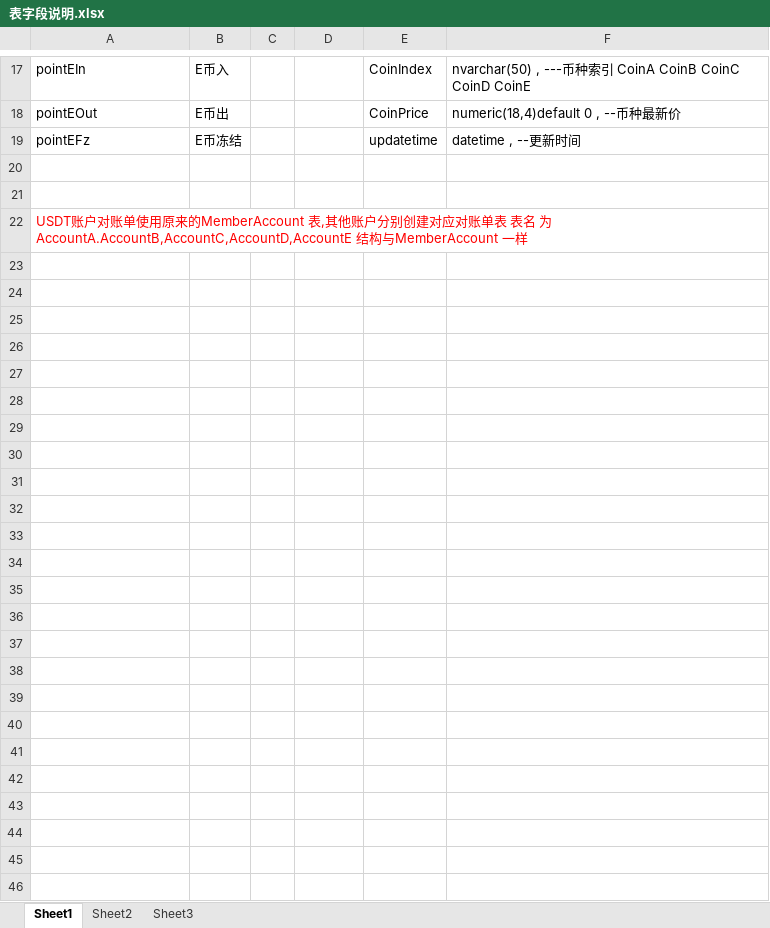
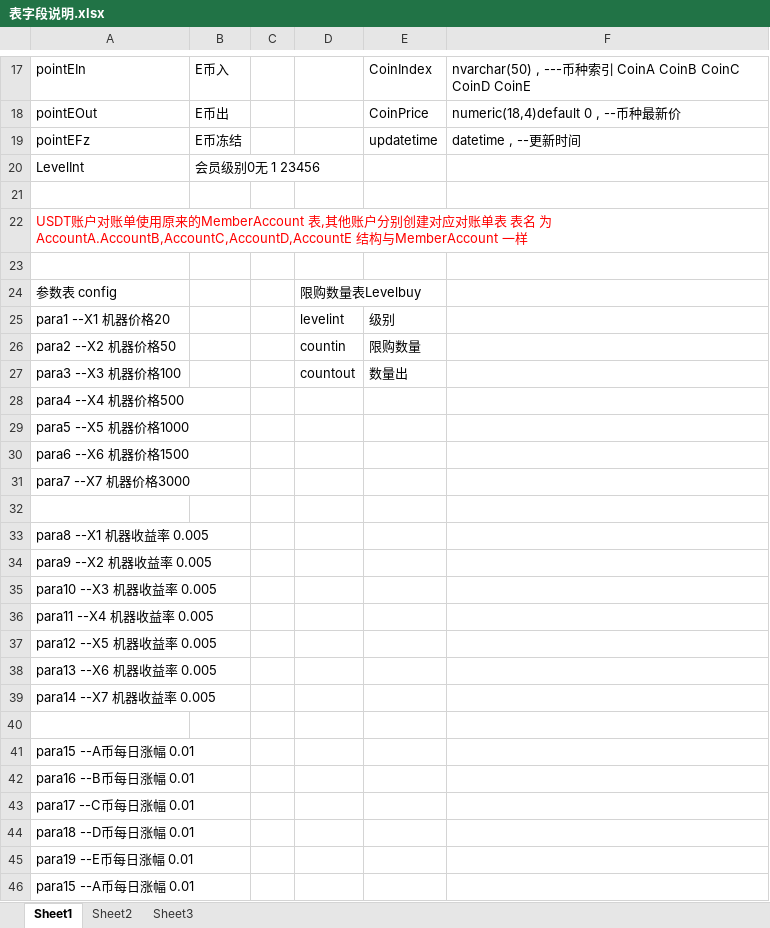
Before and after one commit to 892182825/SP, an Excel workbook: Web/文档/表字段说明.xlsx, sheet Sheet1, drawn as a sheet; only a part is shown, gaps mark what is left out; values as stored, in another font and other column widths than the file's, no borders; the diff names each change by its address in the sheet, - before the commit and + after, or states it on an @@ line.

```diff
--- a/Web/文档/表字段说明.xlsx (sheet Sheet1)
+++ b/Web/文档/表字段说明.xlsx (sheet Sheet1)
-row 20: (empty)
+row 20: LevelInt | 会员级别0无 1 23456
+row 23: (empty)
+row 24: 参数表 config |  |  | 限购数量表Levelbuy
+row 25: para1 --X1 机器价格20 |  |  | levelint | 级别
+row 26: para2 --X2 机器价格50 |  |  | countin | 限购数量
+row 27: para3 --X3 机器价格100 |  |  | countout | 数量出
+row 28: para4 --X4 机器价格500
+row 29: para5 --X5 机器价格1000
+row 30: para6 --X6 机器价格1500
+row 31: para7 --X7 机器价格3000
+row 32: (empty)
+row 33: para8 --X1 机器收益率 0.005
+row 34: para9 --X2 机器收益率 0.005
+row 35: para10 --X3 机器收益率 0.005
+row 36: para11 --X4 机器收益率 0.005
+row 37: para12 --X5 机器收益率 0.005
+row 38: para13 --X6 机器收益率 0.005
+row 39: para14 --X7 机器收益率 0.005
+row 40: (empty)
+row 41: para15 --A币每日涨幅 0.01
+row 42: para16 --B币每日涨幅 0.01
+row 43: para17 --C币每日涨幅 0.01
+row 44: para18 --D币每日涨幅 0.01
+row 45: para19 --E币每日涨幅 0.01
+row 46: para15 --A币每日涨幅 0.01
```
Also changed, not shown: 12 other files.
